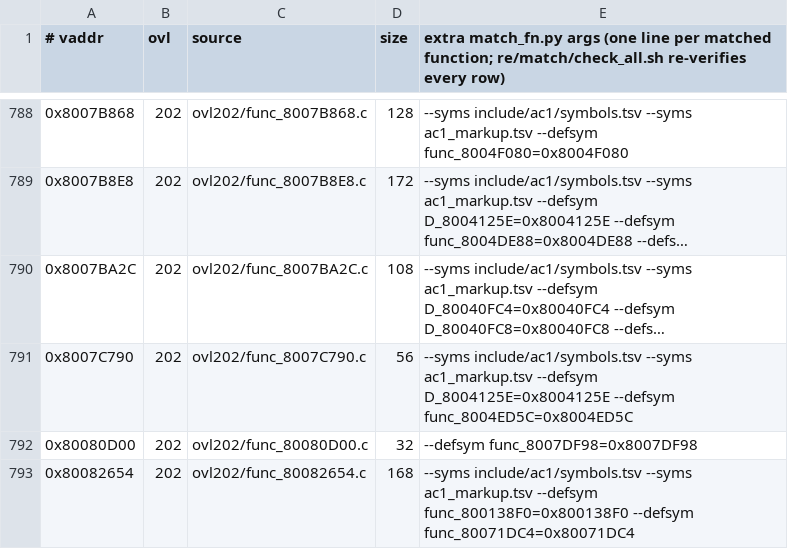
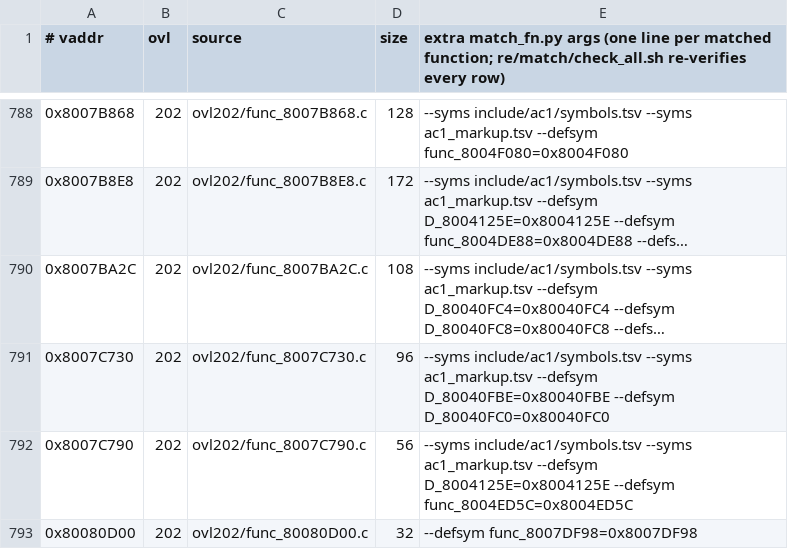
Before and after one commit to byroweb/AC1_RE, a TSV file: re/match/manifest.tsv, drawn as a sheet; only a part is shown, gaps mark what is left out; the shorter side is filled out with more unchanged rows; long unchanged cells end in …; the diff names each change by its address in the sheet, - before the commit and + after, or states it on an @@ line.

```diff
--- a/re/match/manifest.tsv
+++ b/re/match/manifest.tsv
+row 791: 0x8007C730 | 202 | ovl202/func_8007C730.c | 96 | --syms include/ac1/symbols.tsv --syms ac1_markup.tsv --defsym D_80040FBE=0x80040FBE --defsym D_80040FC0=0x80040FC0
```
Also changed, not shown: tools/loop/ledger.tsv, 1 other file.
